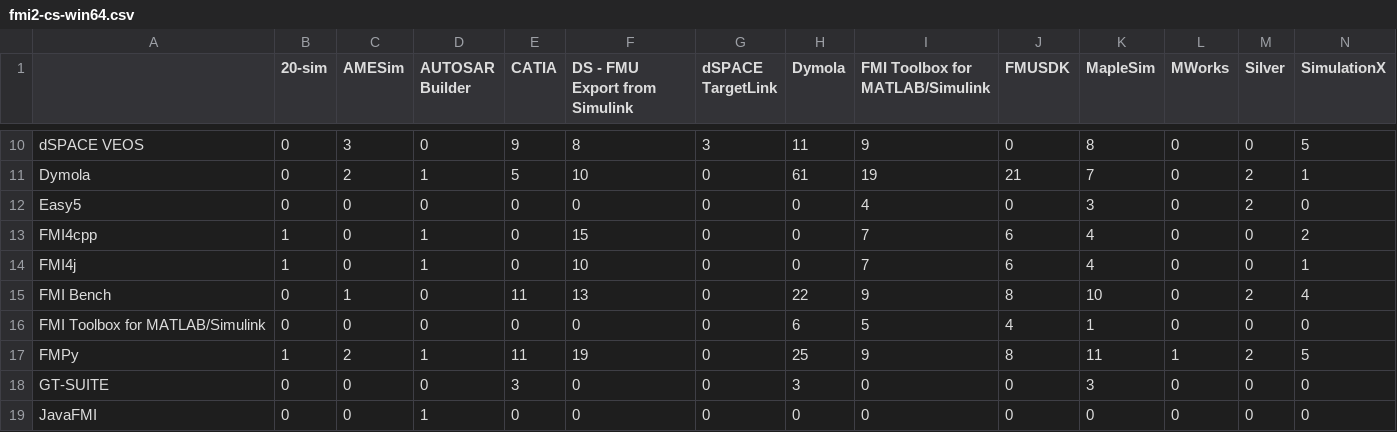
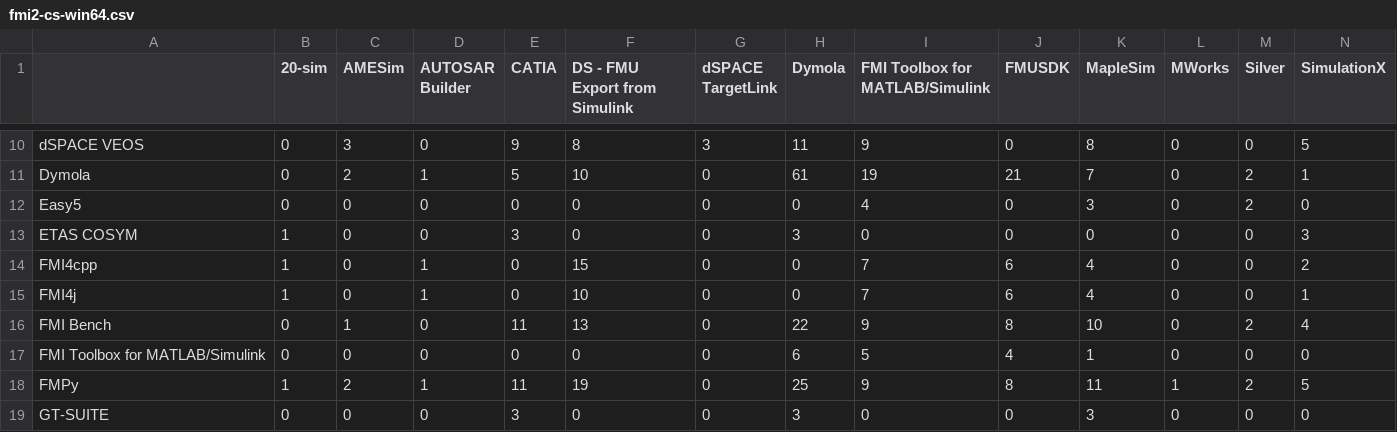
Before and after one commit to modelica/fmi-standard.org, a CSV file: _data/cross-check/fmi2-cs-win64.csv, drawn as a sheet; only a part is shown, gaps mark what is left out; the shorter side is filled out with more unchanged rows; rows hold the shown columns only; the diff names each change by its address in the sheet, - before the commit and + after, or states it on an @@ line.

Commit message:
Adding cross-check results from CI (build 186)

```diff
--- a/_data/cross-check/fmi2-cs-win64.csv
+++ b/_data/cross-check/fmi2-cs-win64.csv
+row 13: ETAS COSYM | 1 | 0 | 0 | 3 | 0 | 0 | 3 | 0 | 0 | 0 | 0 | 0 | 3
```
Also changed, not shown: _data/cross-check/fmi2-cs-win32.csv, _data/cross-check/result.csv.
